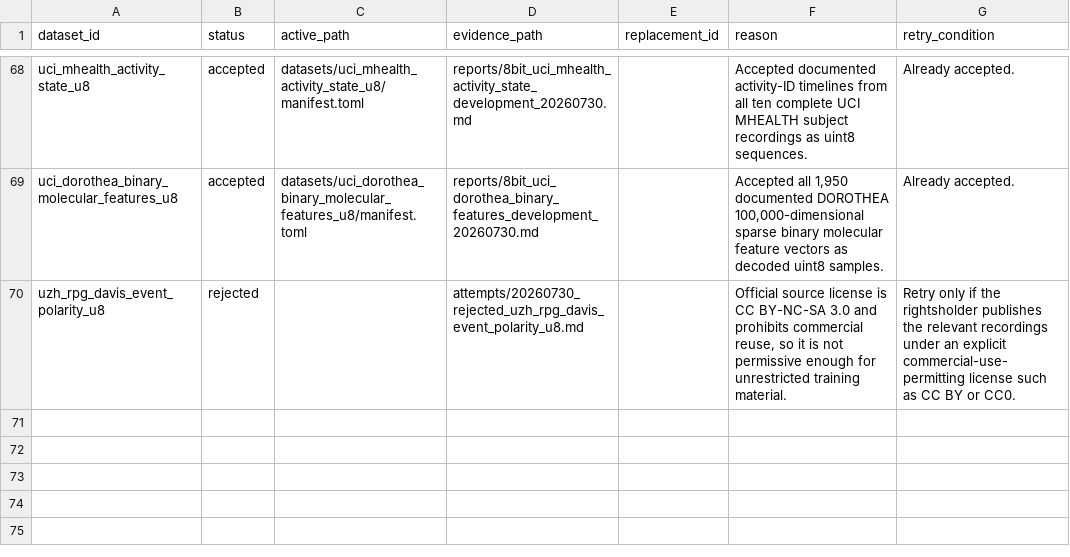
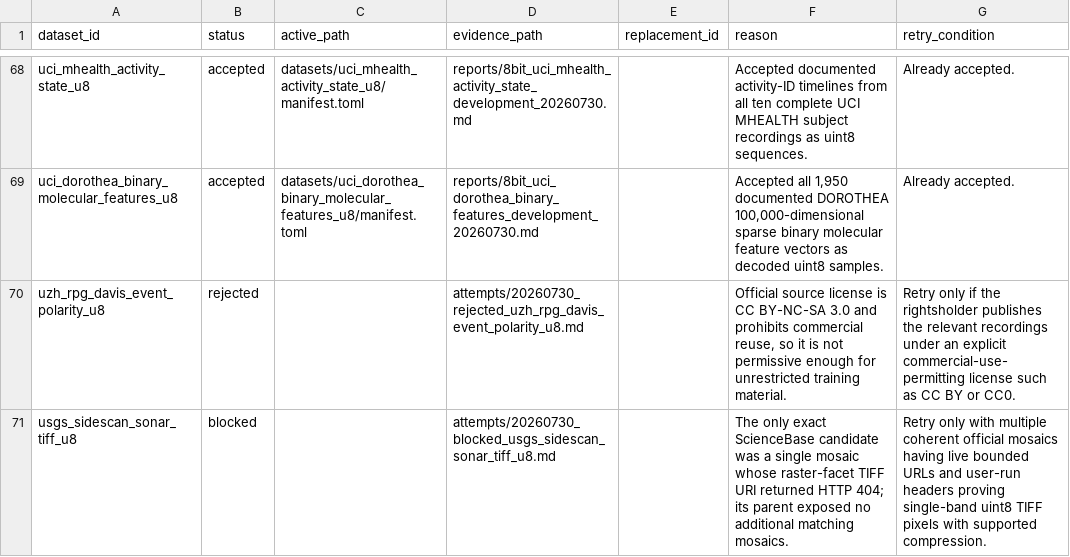
Before and after one commit to Cyan4973/public_datasets_collection, a TSV file: attempts/dataset_status.tsv, drawn as a sheet; only a part is shown, gaps mark what is left out.

Commit message:
Record blocked USGS uint8 sonar route

```diff
--- a/attempts/dataset_status.tsv
+++ b/attempts/dataset_status.tsv
@@ -70 +70,2 @@ uci_dorothea_binary_molecular_features_u8	accepted	datasets/uci_dorothea_binary_
 uzh_rpg_davis_event_polarity_u8	rejected		attempts/20260730_rejected_uzh_rpg_davis_event_polarity_u8.md		Official source license is CC BY-NC-SA 3.0 and prohibits commercial reuse, so it is not permissive enough for unrestricted training material.	Retry only if the rightsholder publishes the relevant recordings under an explicit commercial-use-permitting license such as CC BY or CC0.
+usgs_sidescan_sonar_tiff_u8	blocked		attempts/20260730_blocked_usgs_sidescan_sonar_tiff_u8.md		The only exact ScienceBase candidate was a single mosaic whose raster-facet TIFF URI returned HTTP 404; its parent exposed no additional matching mosaics.	Retry only with multiple coherent official mosaics having live bounded URLs and user-run headers proving single-band uint8 TIFF pixels with supported compression.
```
Also changed, not shown: 1 other file.
